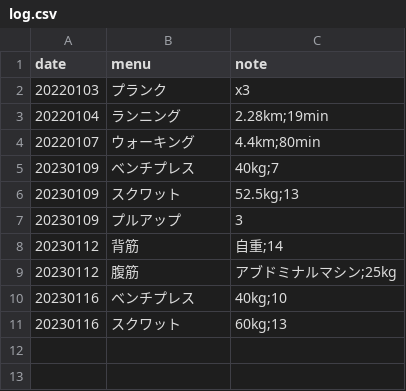
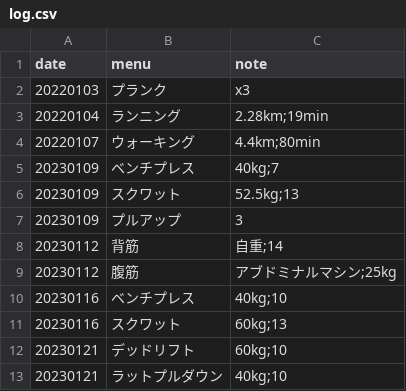
Before and after one commit to tea7010/MyLearning, a CSV file: daily_exercise/log.csv, drawn as a sheet.

Commit message:
0121

```diff
--- a/daily_exercise/log.csv
+++ b/daily_exercise/log.csv
@@ -11 +11,3 @@ date,menu,note
 20230116,スクワット,60kg;13
+20230121,デッドリフト,60kg;10
+20230121,ラットプルダウン,40kg;10
```
